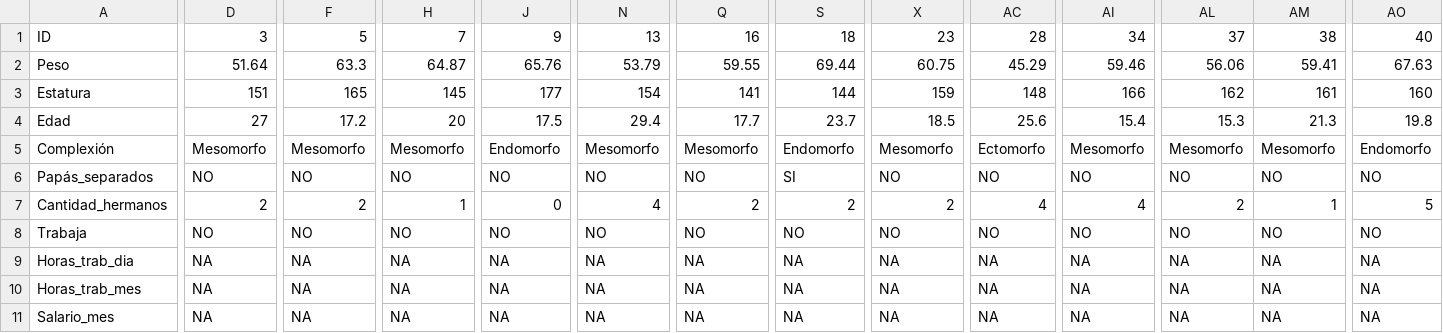
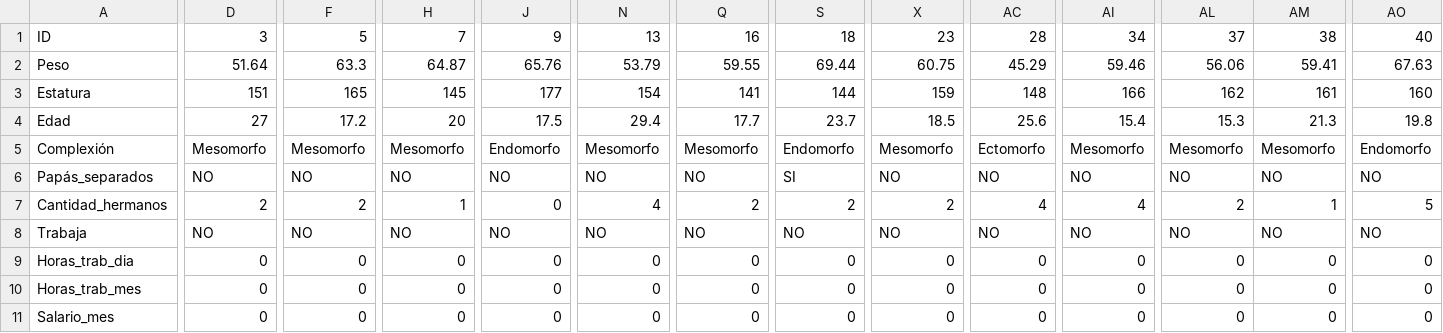
Before and after one commit to zavalabj/portafolioJairo, a CSV file: parcial1/examen/Ejercicio 1.csv, drawn as a sheet; only a part is shown, gaps mark what is left out; the diff covers the shown part only; the diff names each change by its address in the sheet, - before the commit and + after, or states it on an @@ line.

```diff
--- a/parcial1/examen/Ejercicio 1.csv
+++ b/parcial1/examen/Ejercicio 1.csv
-D9:D11: NA
+D9:D11: 0
-F9:F11: NA
+F9:F11: 0
-H9:H11: NA
+H9:H11: 0
-J9:J11: NA
+J9:J11: 0
-N9:N11: NA
+N9:N11: 0
-Q9:Q11: NA
+Q9:Q11: 0
-S9:S11: NA
+S9:S11: 0
-X9:X11: NA
+X9:X11: 0
-AC9:AC11: NA
+AC9:AC11: 0
-AI9:AI11: NA
+AI9:AI11: 0
-AL9:AL11: NA
+AL9:AL11: 0
-AM9:AM11: NA
+AM9:AM11: 0
-AO9:AO11: NA
+AO9:AO11: 0
```
Also changed, not shown: 3 edited cells elsewhere in this file, 2 other files.
